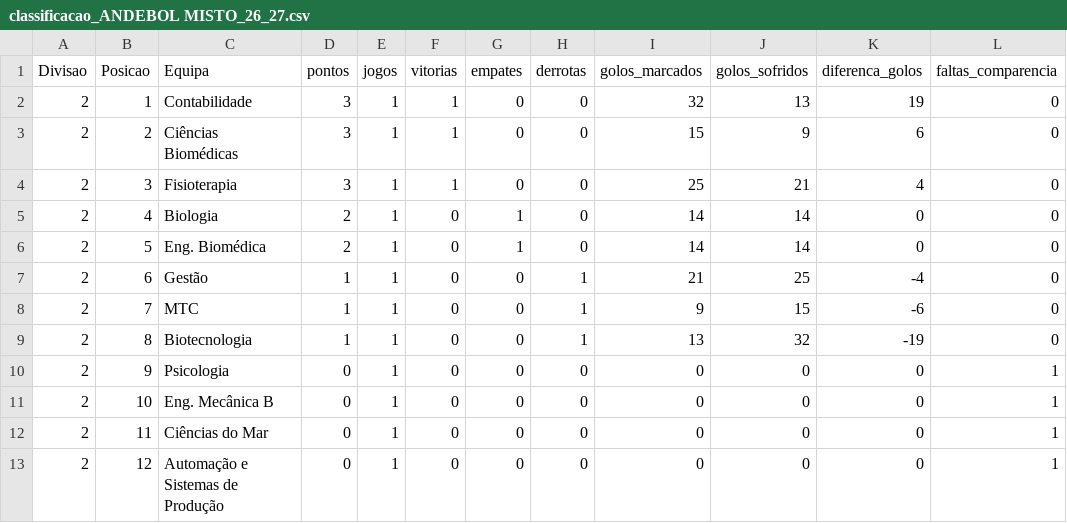
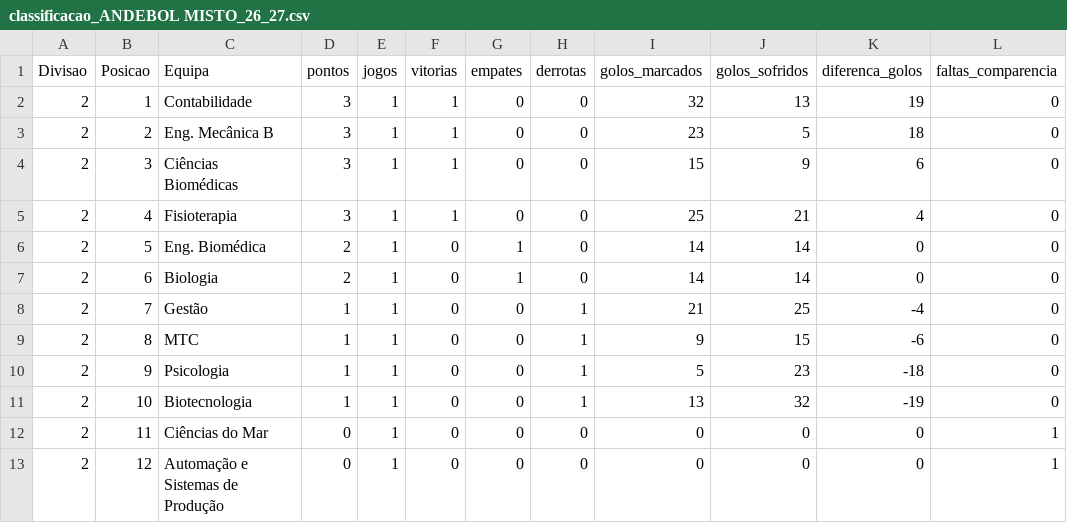
Before and after one commit to NEI-AAUAV/mmr_ta-aua, a CSV file: docs/output/elo_ratings/classificacao_ANDEBOL MISTO_26_27.csv, drawn as a sheet; only a part is shown.

```diff
--- a/docs/output/elo_ratings/classificacao_ANDEBOL MISTO_26_27.csv
+++ b/docs/output/elo_ratings/classificacao_ANDEBOL MISTO_26_27.csv
@@ -2,11 +2,11 @@ Divisao,Posicao,Equipa,pontos,jogos,vitorias,empates,derrotas,golos_marcados,gol
 2,1,Contabilidade,3,1,1,0,0,32,13,19,0
-2,2,Ciências Biomédicas,3,1,1,0,0,15,9,6,0
-2,3,Fisioterapia,3,1,1,0,0,25,21,4,0
-2,4,Biologia,2,1,0,1,0,14,14,0,0
+2,2,Eng. Mecânica B,3,1,1,0,0,23,5,18,0
+2,3,Ciências Biomédicas,3,1,1,0,0,15,9,6,0
+2,4,Fisioterapia,3,1,1,0,0,25,21,4,0
 2,5,Eng. Biomédica,2,1,0,1,0,14,14,0,0
-2,6,Gestão,1,1,0,0,1,21,25,-4,0
-2,7,MTC,1,1,0,0,1,9,15,-6,0
-2,8,Biotecnologia,1,1,0,0,1,13,32,-19,0
-2,9,Psicologia,0,1,0,0,0,0,0,0,1
-2,10,Eng. Mecânica B,0,1,0,0,0,0,0,0,1
+2,6,Biologia,2,1,0,1,0,14,14,0,0
+2,7,Gestão,1,1,0,0,1,21,25,-4,0
+2,8,MTC,1,1,0,0,1,9,15,-6,0
+2,9,Psicologia,1,1,0,0,1,5,23,-18,0
+2,10,Biotecnologia,1,1,0,0,1,13,32,-19,0
 2,11,Ciências do Mar,0,1,0,0,0,0,0,0,1
```
Also changed, not shown: docs/output/csv_modalidades/ANDEBOL MISTO_26_27.csv, docs/output/elo_ratings/detalhe_ANDEBOL MISTO_26_27.csv, 31 other files.
